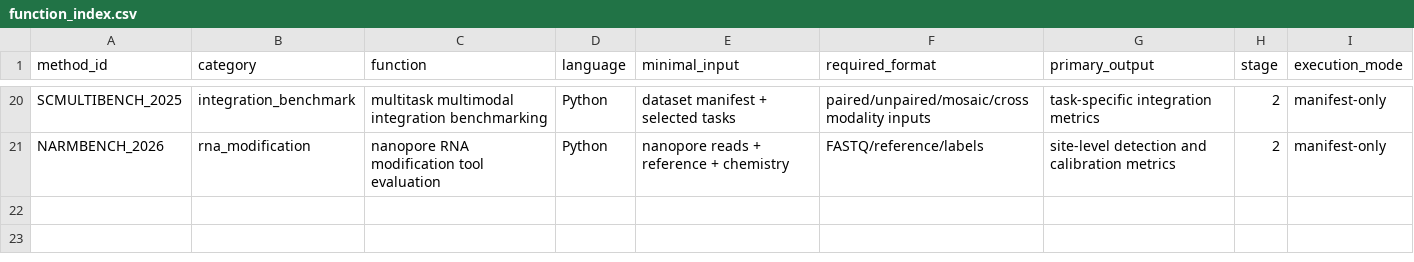
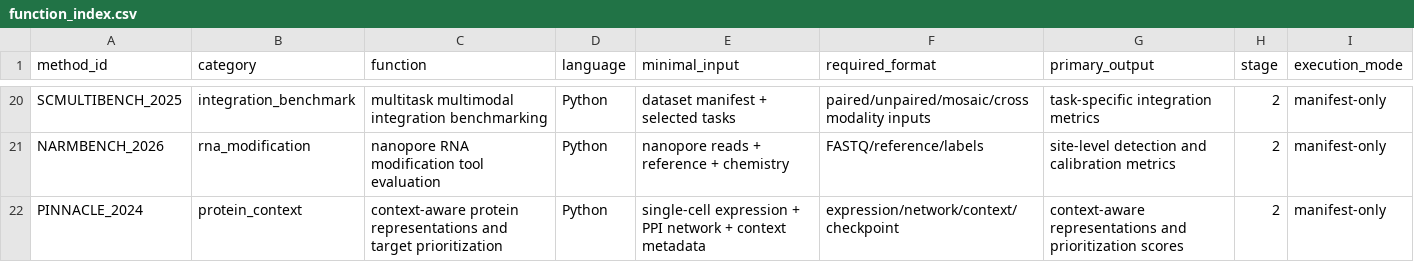
Before and after one commit to Threezs/nature-methods-bioinformatics-catalog, a CSV file: data/function_index.csv, drawn as a sheet; only a part is shown, gaps mark what is left out; the diff names each change by its address in the sheet, - before the commit and + after, or states it on an @@ line.

Commit message:
Document PINNACLE and expand method catalog

```diff
--- a/data/function_index.csv
+++ b/data/function_index.csv
+row 22: PINNACLE_2024 | protein_context | context-aware protein representations and target prioritization | Python | single-cell expression + PPI network + context metadata | expression/network/context/checkpoint | context-aware representations and prioritization scores | 2 | manifest-only
```
